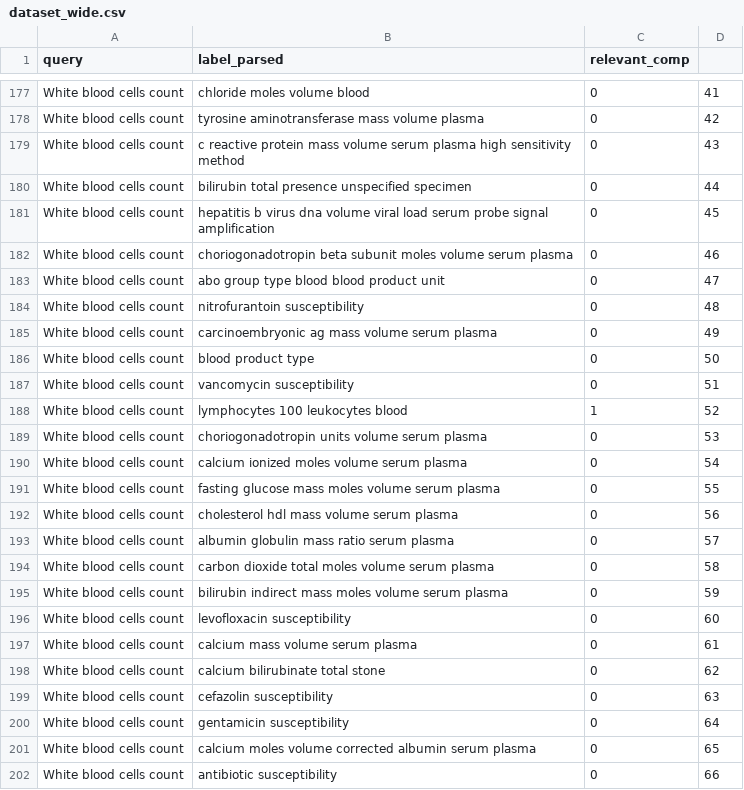
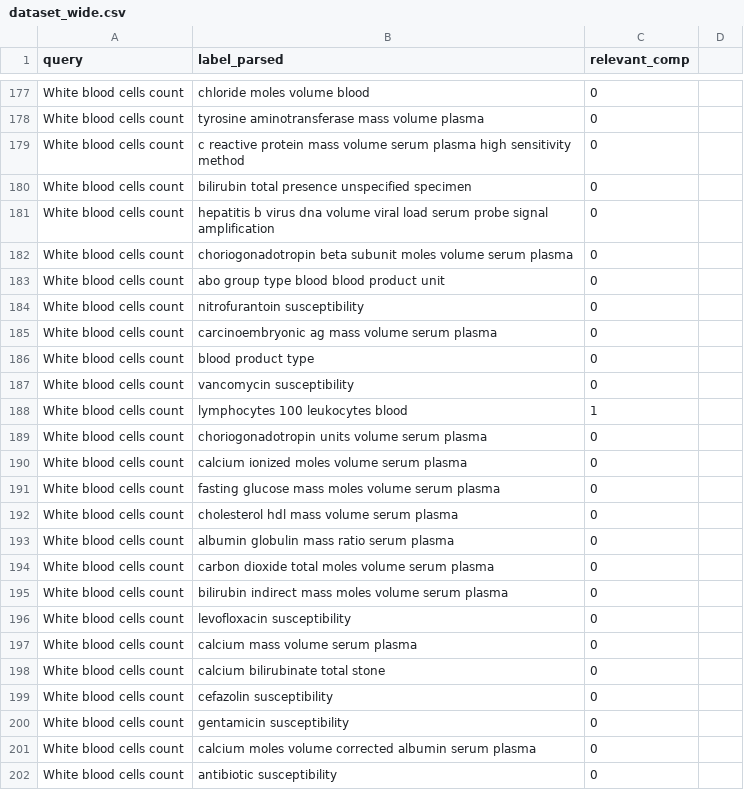
Before and after one commit to themrcesi/Biomedical-Informatics, a CSV file: Marchine Learning Ranking/dataset/dataset_wide.csv, drawn as a sheet; only a part is shown, gaps mark what is left out; the diff covers the shown part only; the diff names each change by its address in the sheet, - before the commit and + after, or states it on an @@ line.

```diff
--- a/Marchine Learning Ranking/dataset/dataset_wide.csv
+++ b/Marchine Learning Ranking/dataset/dataset_wide.csv
-D177: 41
+D177: (empty)
-D178: 42
+D178: (empty)
-D179: 43
+D179: (empty)
-D180: 44
+D180: (empty)
-D181: 45
+D181: (empty)
-D182: 46
+D182: (empty)
-D183: 47
+D183: (empty)
-D184: 48
+D184: (empty)
-D185: 49
+D185: (empty)
-D186: 50
+D186: (empty)
-D187: 51
+D187: (empty)
-D188: 52
+D188: (empty)
-D189: 53
+D189: (empty)
-D190: 54
+D190: (empty)
-D191: 55
+D191: (empty)
-D192: 56
+D192: (empty)
-D193: 57
+D193: (empty)
-D194: 58
+D194: (empty)
-D195: 59
+D195: (empty)
-D196: 60
+D196: (empty)
-D197: 61
+D197: (empty)
-D198: 62
+D198: (empty)
-D199: 63
+D199: (empty)
-D200: 64
+D200: (empty)
-D201: 65
+D201: (empty)
-D202: 66
+D202: (empty)
```
Also changed, not shown: 108 edited cells elsewhere in this file, Marchine Learning Ranking/dataset/dataset_restrictive.csv.
